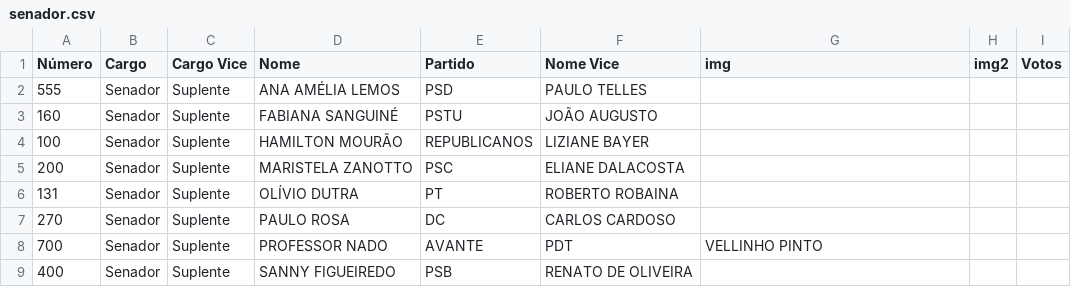
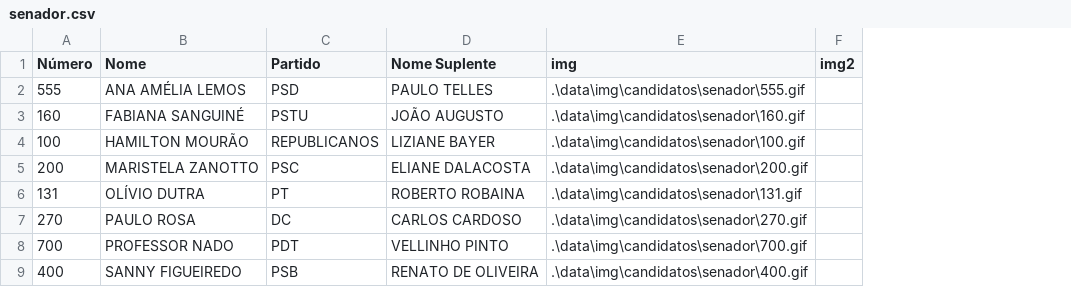
Before and after one commit to RenanNBorges/Urna_Eletronica, a CSV file: data/candidatos/senador.csv, drawn as a sheet; removed rows and columns are numbered as before the commit, all else as after; the diff names each change by its address in the sheet, - before the commit and + after, or states it on an @@ line.

```diff
--- a/data/candidatos/senador.csv
+++ b/data/candidatos/senador.csv
-column B (Cargo), rows 2-9: all Senador
-column C (Cargo Vice), rows 2-9: all Suplente
-column I (Votos), empty
-D1: Nome Vice
+D1: Nome Suplente
-E2 (img): (empty)
+E2 (img): .\data\img\candidatos\senador\555.gif
-E3 (img): (empty)
+E3 (img): .\data\img\candidatos\senador\160.gif
-E4 (img): (empty)
+E4 (img): .\data\img\candidatos\senador\100.gif
-E5 (img): (empty)
+E5 (img): .\data\img\candidatos\senador\200.gif
-E6 (img): (empty)
+E6 (img): .\data\img\candidatos\senador\131.gif
-E7 (img): (empty)
+E7 (img): .\data\img\candidatos\senador\270.gif
-C8 (Partido): AVANTE
+C8 (Partido): PDT
-D8 (Nome Suplente): PDT
+D8 (Nome Suplente): VELLINHO PINTO
-E8 (img): VELLINHO PINTO
+E8 (img): .\data\img\candidatos\senador\700.gif
-E9 (img): (empty)
+E9 (img): .\data\img\candidatos\senador\400.gif
```
Also changed, not shown: data/candidatos/presidente.csv, 28 other files.
